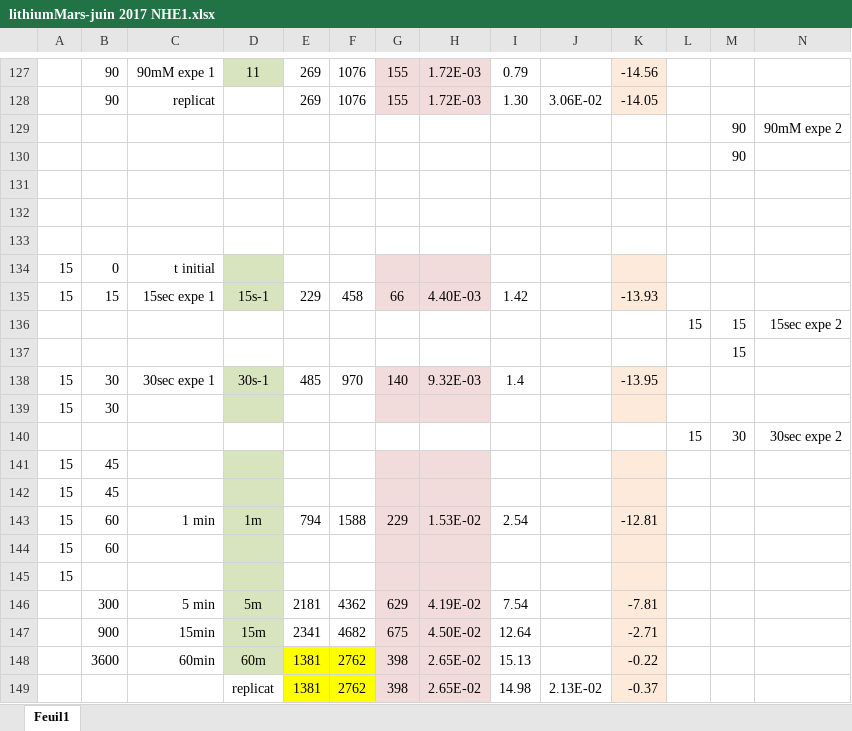
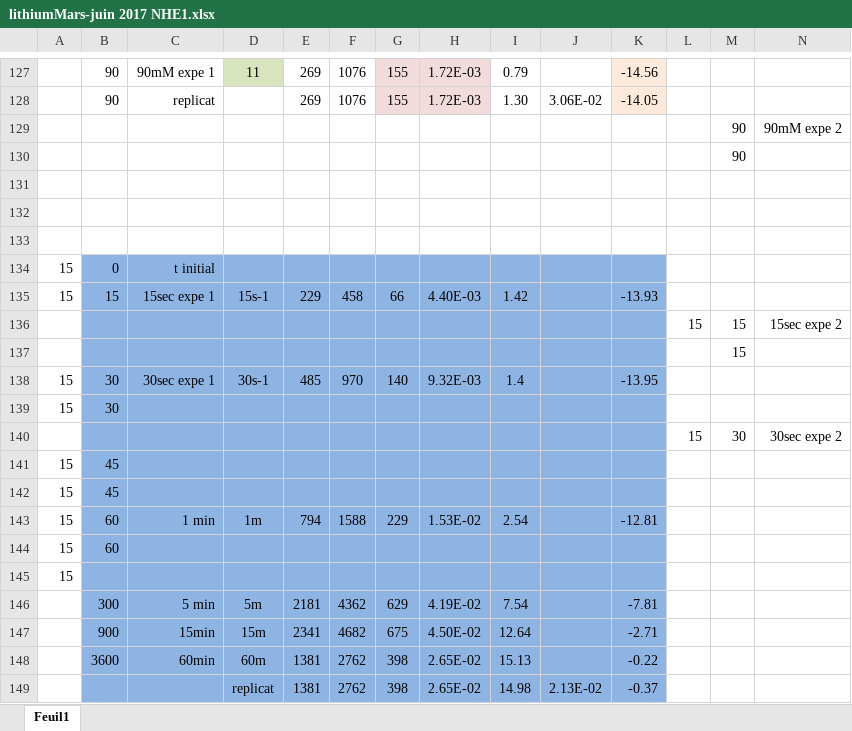
Before and after one commit to ybouret/biosystems, an Excel workbook: src/lithium/data/lithiumMars-juin 2017 NHE1.xlsx, sheet Feuil1, drawn as a sheet; only a part is shown, gaps mark what is left out; values as stored, in another font and other column widths than the file's, no borders; charts and pictures not drawn; the diff names each change by its address in the sheet, - before the commit and + after, or states it on an @@ line.

```diff
--- a/src/lithium/data/lithiumMars-juin 2017 NHE1.xlsx (sheet Feuil1)
+++ b/src/lithium/data/lithiumMars-juin 2017 NHE1.xlsx (sheet Feuil1)
-B134:C135 fill: none
+B134:C135 fill: #8EB4E3
-D134:D135 fill: #D7E4BD
+D134:D135 fill: #8EB4E3
-E134:F135 fill: none
+E134:F135 fill: #8EB4E3
-G134:H135 fill: #F2DCDB
+G134:H135 fill: #8EB4E3
-I134:J135 fill: none
+I134:J135 fill: #8EB4E3
-K134:K135 fill: #FDEADA
+K134:K135 fill: #8EB4E3
-B136:K137 fill: none
+B136:K137 fill: #8EB4E3
-B138:C139 fill: none
+B138:C139 fill: #8EB4E3
-D138:D139 fill: #D7E4BD
+D138:D139 fill: #8EB4E3
-E138:F139 fill: none
+E138:F139 fill: #8EB4E3
-G138:H139 fill: #F2DCDB
+G138:H139 fill: #8EB4E3
-I138:J139 fill: none
+I138:J139 fill: #8EB4E3
-K138:K139 fill: #FDEADA
+K138:K139 fill: #8EB4E3
-B140:K140 fill: none
+B140:K140 fill: #8EB4E3
-B141:C148 fill: none
+B141:C148 fill: #8EB4E3
-D141:D148 fill: #D7E4BD
+D141:D148 fill: #8EB4E3
-E141:F147 fill: none
+E141:F147 fill: #8EB4E3
-G141:H149 fill: #F2DCDB
+G141:H149 fill: #8EB4E3
-I141:J149 fill: none
+I141:J149 fill: #8EB4E3
-K141:K149 fill: #FDEADA
+K141:K149 fill: #8EB4E3
-E148:F149 fill: #FFFF00
+E148:F149 fill: #8EB4E3
-B149:D149 fill: none
+B149:D149 fill: #8EB4E3
```
Also changed, not shown: charts or pictures, 1 other file.
